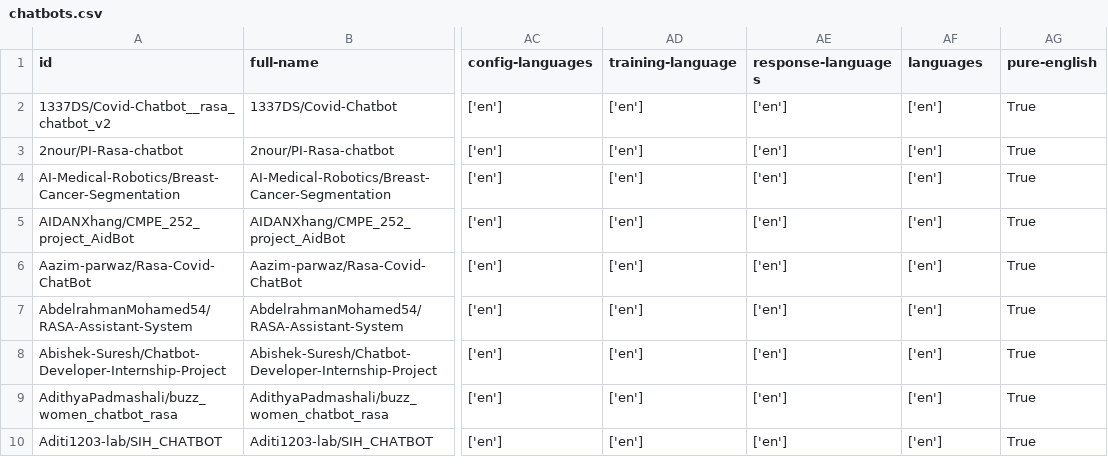
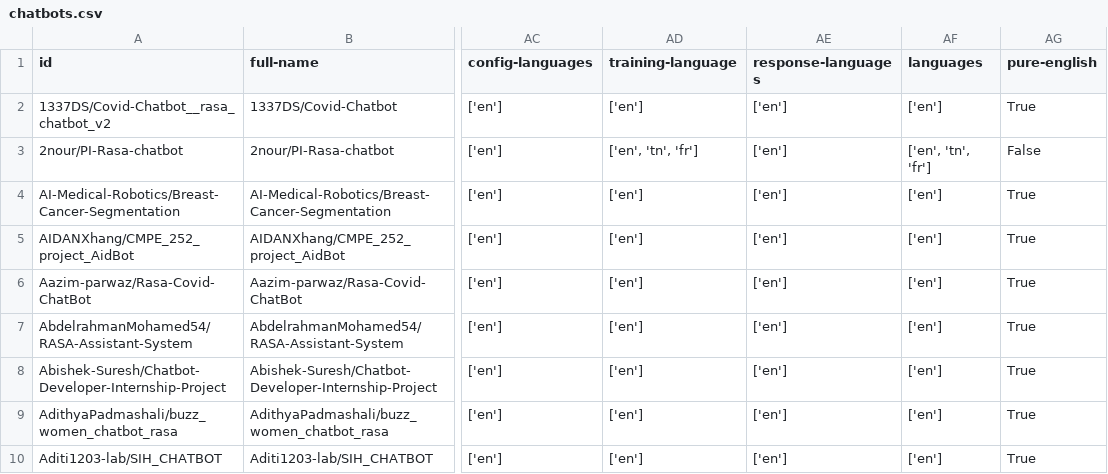
Before and after one commit to RasaChatbotDataset/Rasa-Chatbot-Dataset, a CSV file: results/17_results/chatbots.csv, drawn as a sheet; only a part is shown, gaps mark what is left out; the diff names each change by its address in the sheet, - before the commit and + after, or states it on an @@ line.

```diff
--- a/results/17_results/chatbots.csv
+++ b/results/17_results/chatbots.csv
-AD3 (training-language): ['en']
+AD3 (training-language): ['en', 'tn', 'fr']
-AF3 (languages): ['en']
+AF3 (languages): ['en', 'tn', 'fr']
-AG3 (pure-english): True
+AG3 (pure-english): False
```
Also changed, not shown: results/16_results/copies_to_keep.csv, results/18_results/chatbots.csv, 14 other files.
